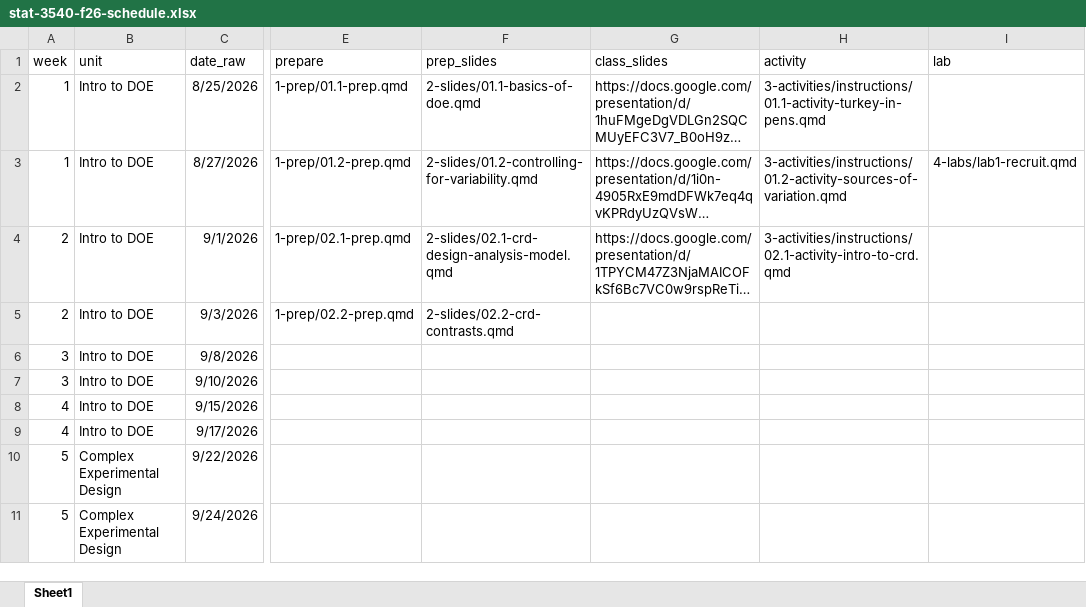
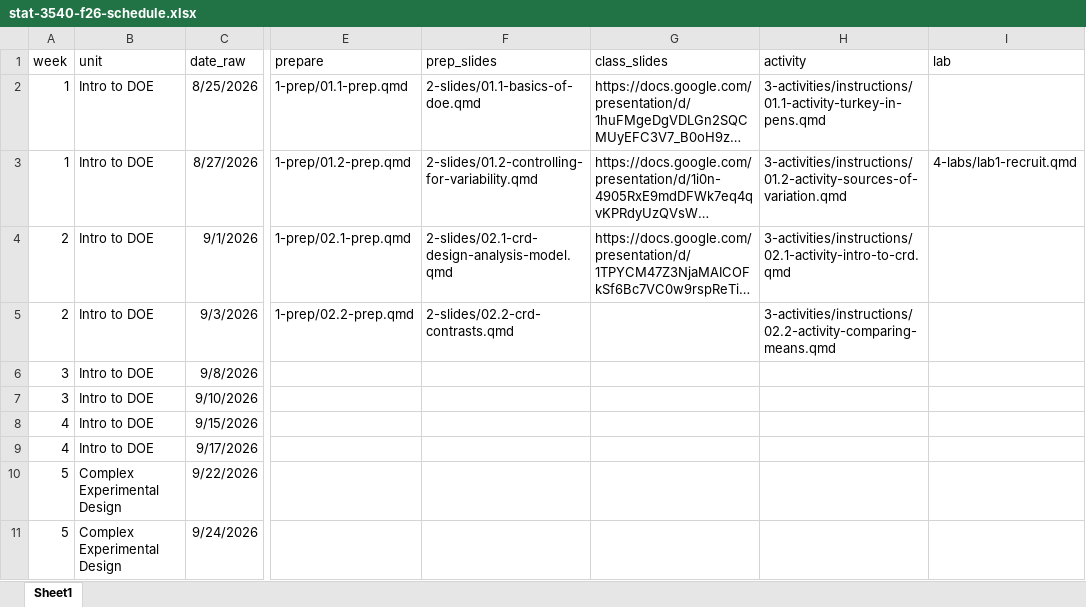
Before and after one commit to manncz/stat-3540-calpoly, an Excel workbook: stat-3540-f26-schedule.xlsx, sheet Sheet1, drawn as a sheet; only a part is shown, gaps mark what is left out; long unchanged cells end in …; values as stored, in another font and other column widths than the file's, no borders; the diff names each change by its address in the sheet, - before the commit and + after, or states it on an @@ line.

Commit message:
adding activity 2.2 and fixing some other things up

```diff
--- a/stat-3540-f26-schedule.xlsx (sheet Sheet1)
+++ b/stat-3540-f26-schedule.xlsx (sheet Sheet1)
-H5 (activity): (empty)
+H5 (activity): 3-activities/instructions/02.2-activity-comparing-means.qmd
```
Also changed, not shown: 24 other files.
